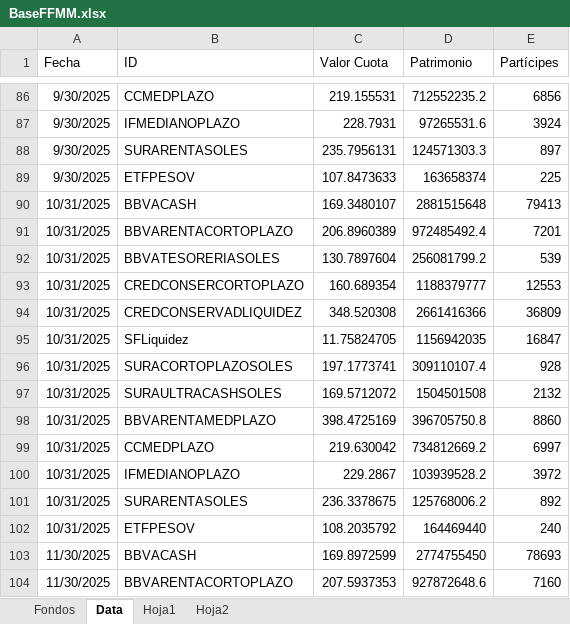
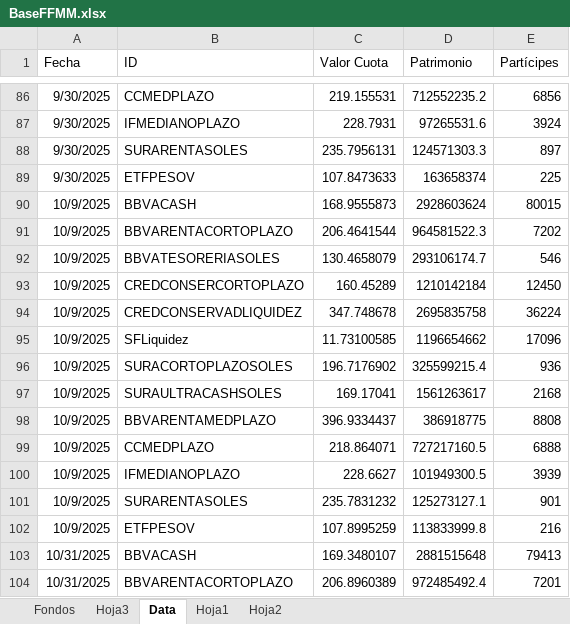
Before and after one commit to JoFRN26/Dashboards_EDAM, an Excel workbook: FondosMutuos/BaseFFMM.xlsx, sheet Data, drawn as a sheet; only a part is shown, gaps mark what is left out; the shorter side is filled out with more unchanged rows; values as stored, in another font and other column widths than the file's, no borders; the diff names each change by its address in the sheet, - before the commit and + after, or states it on an @@ line.

```diff
--- a/FondosMutuos/BaseFFMM.xlsx (sheet Data)
+++ b/FondosMutuos/BaseFFMM.xlsx (sheet Data)
+sheet tab: Hoja3
+row 90: 10/9/2025 | BBVACASH | 168.9555873 | 2928603624 | 80015
+row 91: 10/9/2025 | BBVARENTACORTOPLAZO | 206.4641544 | 964581522.3 | 7202
+row 92: 10/9/2025 | BBVATESORERIASOLES | 130.4658079 | 293106174.7 | 546
+row 93: 10/9/2025 | CREDCONSERCORTOPLAZO | 160.45289 | 1210142184 | 12450
+row 94: 10/9/2025 | CREDCONSERVADLIQUIDEZ | 347.748678 | 2695835758 | 36224
+row 95: 10/9/2025 | SFLiquidez | 11.73100585 | 1196654662 | 17096
+row 96: 10/9/2025 | SURACORTOPLAZOSOLES | 196.7176902 | 325599215.4 | 936
+row 97: 10/9/2025 | SURAULTRACASHSOLES | 169.17041 | 1561263617 | 2168
+row 98: 10/9/2025 | BBVARENTAMEDPLAZO | 396.9334437 | 386918775 | 8808
+row 99: 10/9/2025 | CCMEDPLAZO | 218.864071 | 727217160.5 | 6888
+row 100: 10/9/2025 | IFMEDIANOPLAZO | 228.6627 | 101949300.5 | 3939
+row 101: 10/9/2025 | SURARENTASOLES | 235.7831232 | 125273127.1 | 901
+row 102: 10/9/2025 | ETFPESOV | 107.8995259 | 113833999.8 | 216
```
Also changed, not shown: sheet Fondos, 1 other file.
